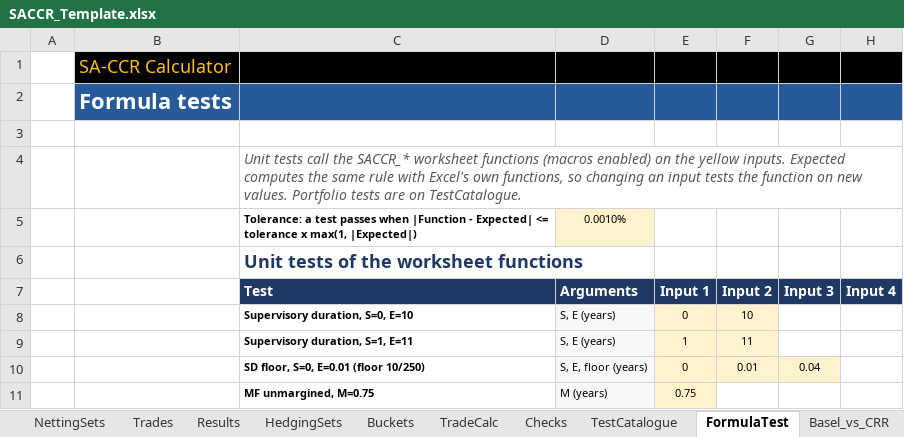
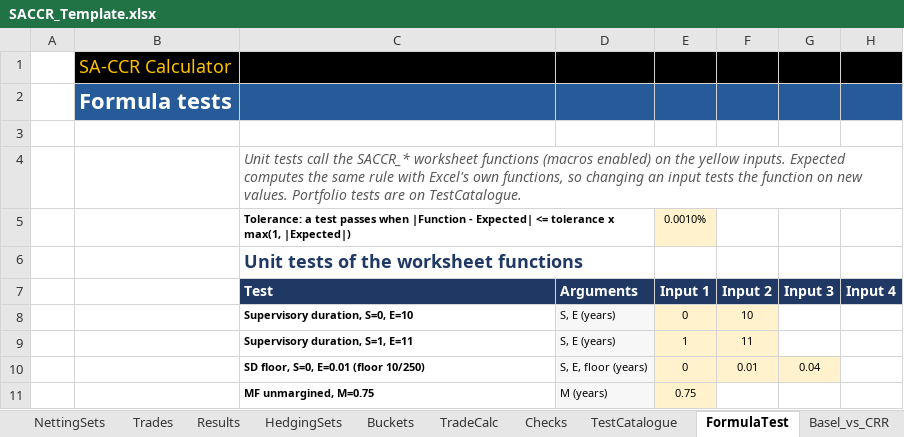
Before and after one commit to danielep71/K-SACCR, an Excel workbook: src/workbook/SACCR_Template.xlsx, sheet FormulaTest, drawn as a sheet; only a part is shown; values as stored, in another font and other column widths than the file's, no borders; the diff names each change by its address in the sheet, - before the commit and + after, or states it on an @@ line.

Commit message:
FormulaTest: tolerance value on its label's row, column E
The tolerance value sat in D5 and cut its label in C5. It moves to E5,
so the label shows in full across C:D; the workbook name
FormulaTest_Tolerance and the validation move with it. Workbook guide
and CHANGELOG updated.

Validated: python tools/check.py, all gates pass; LibreOffice with the
cached values removed reads the tolerance through the name (a function
value 7.9e-6 relative off passes, 1.4e-5 fails). Excel not run.

```diff
--- a/src/workbook/SACCR_Template.xlsx (sheet FormulaTest)
+++ b/src/workbook/SACCR_Template.xlsx (sheet FormulaTest)
-D5 (Arguments): 0.0010%
+D5 (Arguments): (empty)
-D5 fill: #FFF2CC
+D5 fill: none
-E5 (Input 1): (empty)
+E5 (Input 1): 0.0010%
-E5 fill: none
+E5 fill: #FFF2CC
```
Also changed, not shown: 2 other files.
